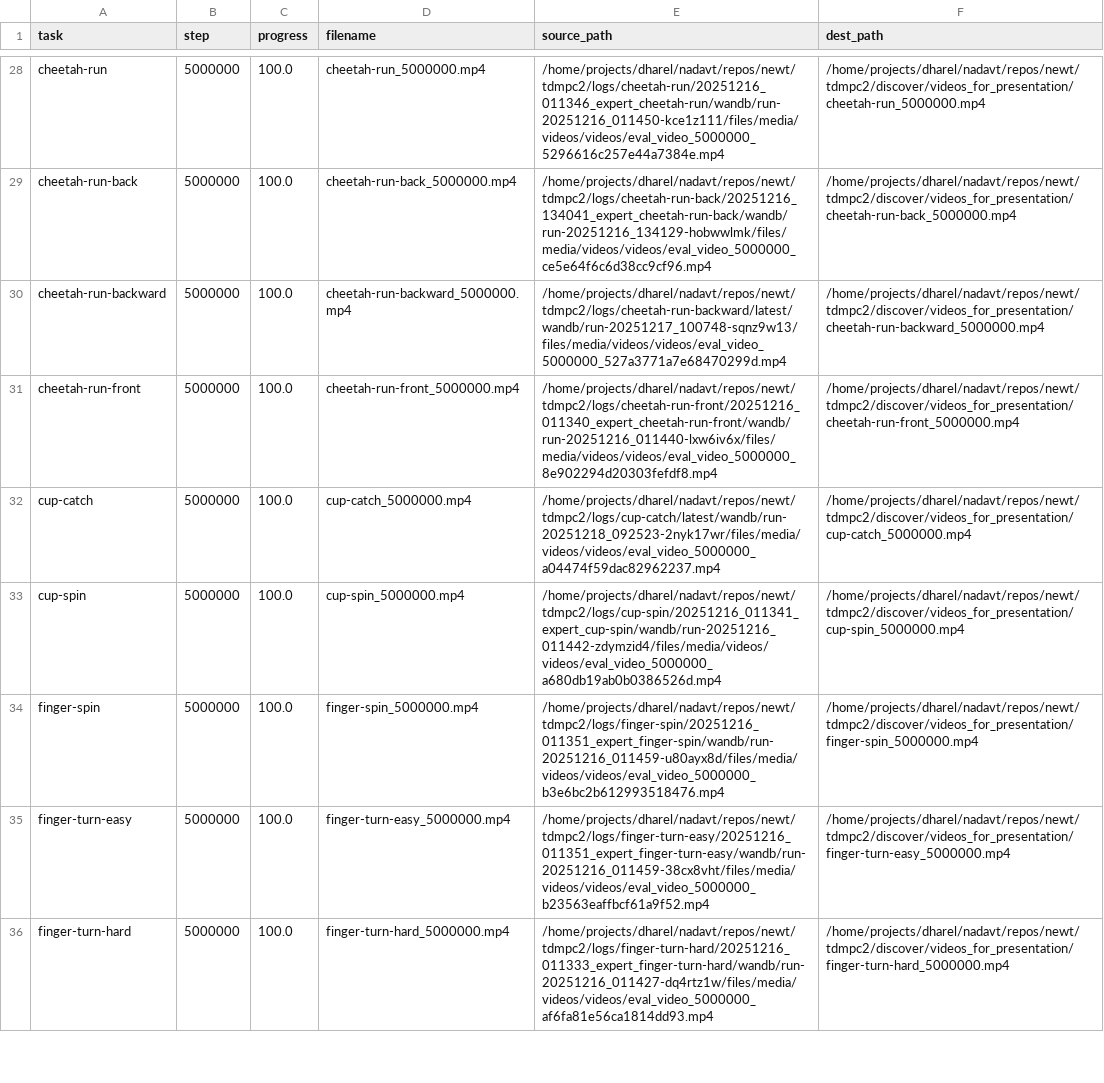
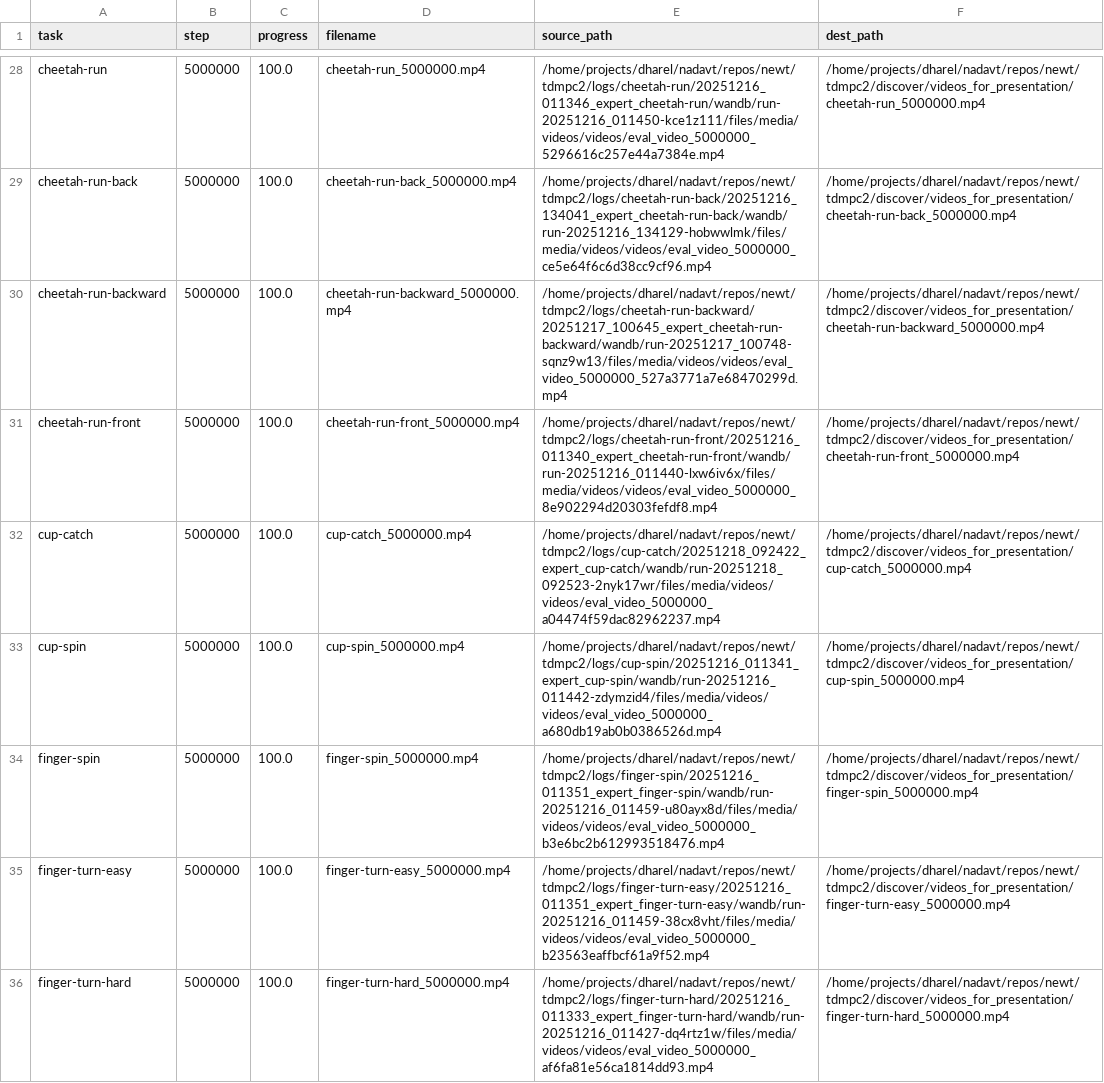
Before and after one commit to keyboardAnt/newt, a CSV file: tdmpc2/discover/videos_for_presentation/video_manifest.csv, drawn as a sheet; only a part is shown, gaps mark what is left out; the diff covers the shown part only.

Commit message:
Enhance W&B model cleanup and video management utilities
- Introduced a new `cleanup-models` command to streamline W&B model artifact management, retaining only the latest checkpoint per expert.
- Updated the Jupyter notebook to reflect increased local run counts and improved output for tasks ready for evaluation.
- Enhanced video path discovery logic to optimize performance and reduce redundant scans, ensuring efficient video management.
- Added tests for verifying W&B directory patterns and depths, improving robustness in video file handling.
- Updated documentation to include new cleanup utilities and their usage examples, enhancing user guidance.

```diff
--- a/tdmpc2/discover/videos_for_presentation/video_manifest.csv
+++ b/tdmpc2/discover/videos_for_presentation/video_manifest.csv
@@ -29,5 +29,5 @@ cheetah-run,5000000,100.0,cheetah-run_5000000.mp4,/home/projects/dharel/nadavt/r
 cheetah-run-back,5000000,100.0,cheetah-run-back_5000000.mp4,/home/projects/dharel/nadavt/repos/newt/tdmpc2/logs/cheetah-run-back/20251216_134041_expert_cheetah-run-back/wandb/run-20251216_134129-hobwwlmk/files/media/videos/videos/eval_video_5000000_ce5e64f6c6d38cc9cf96.mp4,/home/projects/dharel/nadavt/repos/newt/tdmpc2/discover/videos_for_presentation/cheetah-run-back_5000000.mp4
-cheetah-run-backward,5000000,100.0,cheetah-run-backward_5000000.mp4,/home/projects/dharel/nadavt/repos/newt/tdmpc2/logs/cheetah-run-backward/latest/wandb/run-20251217_100748-sqnz9w13/files/media/videos/videos/eval_video_5000000_527a3771a7e68470299d.mp4,/home/projects/dharel/nadavt/repos/newt/tdmpc2/discover/videos_for_presentation/cheetah-run-backward_5000000.mp4
+cheetah-run-backward,5000000,100.0,cheetah-run-backward_5000000.mp4,/home/projects/dharel/nadavt/repos/newt/tdmpc2/logs/cheetah-run-backward/20251217_100645_expert_cheetah-run-backward/wandb/run-20251217_100748-sqnz9w13/files/media/videos/videos/eval_video_5000000_527a3771a7e68470299d.mp4,/home/projects/dharel/nadavt/repos/newt/tdmpc2/discover/videos_for_presentation/cheetah-run-backward_5000000.mp4
 cheetah-run-front,5000000,100.0,cheetah-run-front_5000000.mp4,/home/projects/dharel/nadavt/repos/newt/tdmpc2/logs/cheetah-run-front/20251216_011340_expert_cheetah-run-front/wandb/run-20251216_011440-lxw6iv6x/files/media/videos/videos/eval_video_5000000_8e902294d20303fefdf8.mp4,/home/projects/dharel/nadavt/repos/newt/tdmpc2/discover/videos_for_presentation/cheetah-run-front_5000000.mp4
-cup-catch,5000000,100.0,cup-catch_5000000.mp4,/home/projects/dharel/nadavt/repos/newt/tdmpc2/logs/cup-catch/latest/wandb/run-20251218_092523-2nyk17wr/files/media/videos/videos/eval_video_5000000_a04474f59dac82962237.mp4,/home/projects/dharel/nadavt/repos/newt/tdmpc2/discover/videos_for_presentation/cup-catch_5000000.mp4
+cup-catch,5000000,100.0,cup-catch_5000000.mp4,/home/projects/dharel/nadavt/repos/newt/tdmpc2/logs/cup-catch/20251218_092422_expert_cup-catch/wandb/run-20251218_092523-2nyk17wr/files/media/videos/videos/eval_video_5000000_a04474f59dac82962237.mp4,/home/projects/dharel/nadavt/repos/newt/tdmpc2/discover/videos_for_presentation/cup-catch_5000000.mp4
 cup-spin,5000000,100.0,cup-spin_5000000.mp4,/home/projects/dharel/nadavt/repos/newt/tdmpc2/logs/cup-spin/20251216_011341_expert_cup-spin/wandb/run-20251216_011442-zdymzid4/files/media/videos/videos/eval_video_5000000_a680db19ab0b0386526d.mp4,/home/projects/dharel/nadavt/repos/newt/tdmpc2/discover/videos_for_presentation/cup-spin_5000000.mp4
```
Also changed, not shown: 75 edited cells elsewhere in this file, 25 other files.
